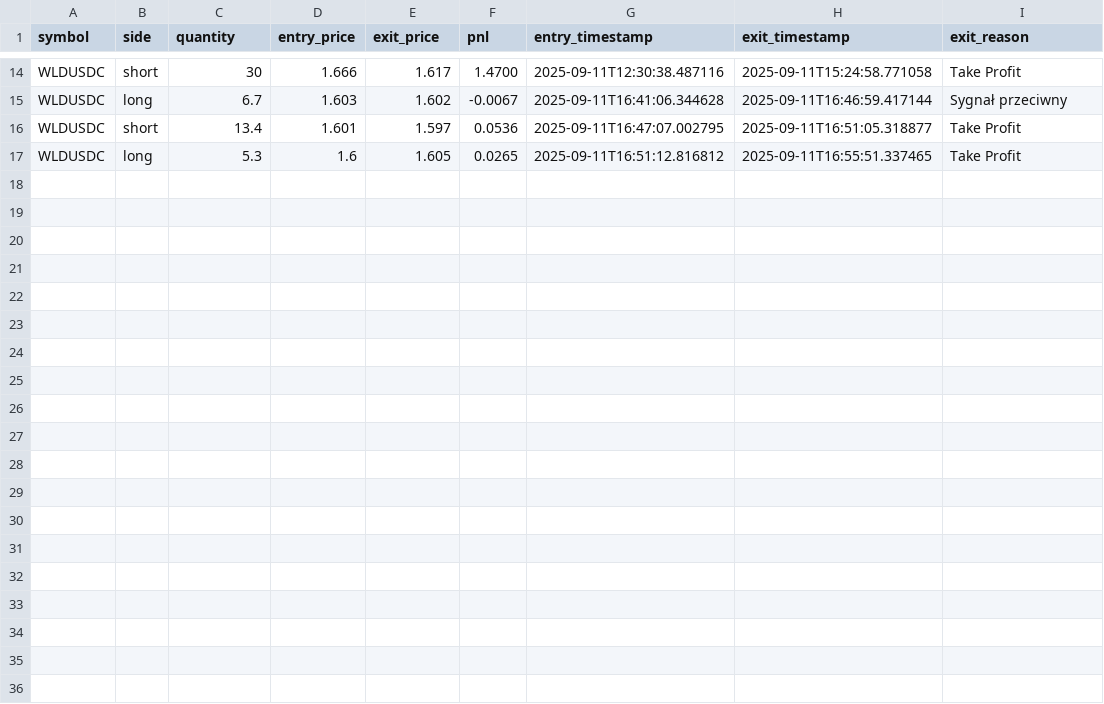
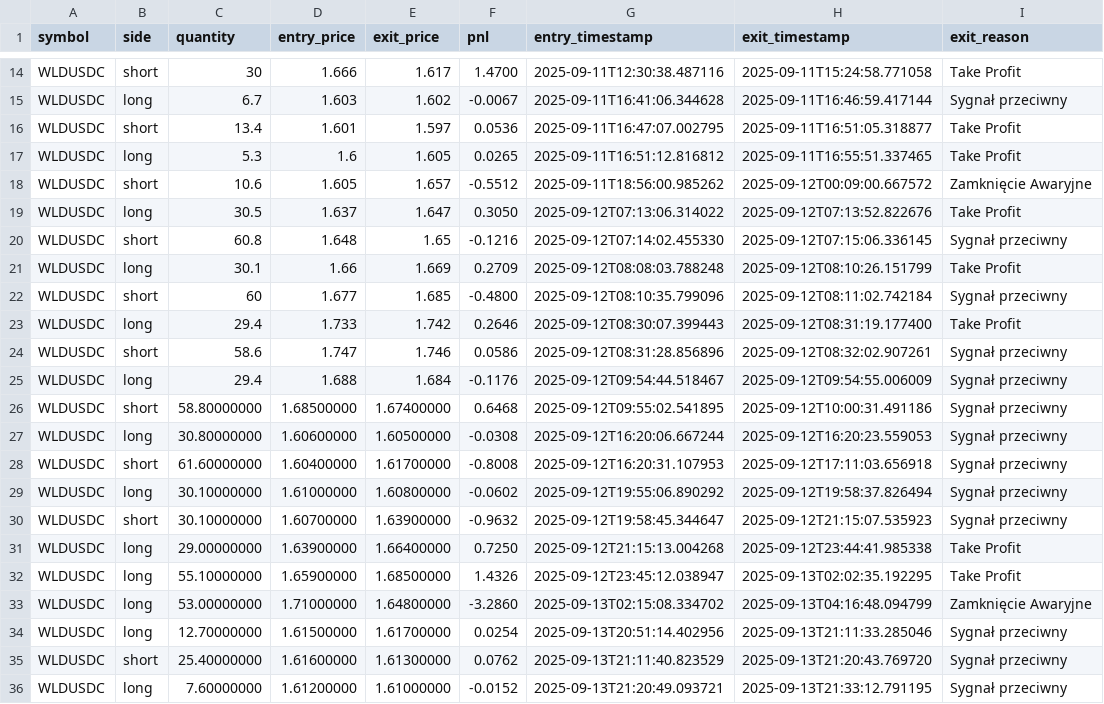
Before and after one commit to grzegorzsmolczyk75-dev/Kombajn-Odyseja, a CSV file: trades_history.csv, drawn as a sheet; only a part is shown, gaps mark what is left out; the diff names each change by its address in the sheet, - before the commit and + after, or states it on an @@ line.

```diff
--- a/trades_history.csv
+++ b/trades_history.csv
+row 18: WLDUSDC | short | 10.6 | 1.605 | 1.657 | -0.5512 | 2025-09-11T18:56:00.985262 | 2025-09-12T00:09:00.667572 | Zamknięcie Awaryjne
+row 19: WLDUSDC | long | 30.5 | 1.637 | 1.647 | 0.3050 | 2025-09-12T07:13:06.314022 | 2025-09-12T07:13:52.822676 | Take Profit
+row 20: WLDUSDC | short | 60.8 | 1.648 | 1.65 | -0.1216 | 2025-09-12T07:14:02.455330 | 2025-09-12T07:15:06.336145 | Sygnał przeciwny
+row 21: WLDUSDC | long | 30.1 | 1.66 | 1.669 | 0.2709 | 2025-09-12T08:08:03.788248 | 2025-09-12T08:10:26.151799 | Take Profit
+row 22: WLDUSDC | short | 60 | 1.677 | 1.685 | -0.4800 | 2025-09-12T08:10:35.799096 | 2025-09-12T08:11:02.742184 | Sygnał przeciwny
+row 23: WLDUSDC | long | 29.4 | 1.733 | 1.742 | 0.2646 | 2025-09-12T08:30:07.399443 | 2025-09-12T08:31:19.177400 | Take Profit
+row 24: WLDUSDC | short | 58.6 | 1.747 | 1.746 | 0.0586 | 2025-09-12T08:31:28.856896 | 2025-09-12T08:32:02.907261 | Sygnał przeciwny
+row 25: WLDUSDC | long | 29.4 | 1.688 | 1.684 | -0.1176 | 2025-09-12T09:54:44.518467 | 2025-09-12T09:54:55.006009 | Sygnał przeciwny
+row 26: WLDUSDC | short | 58.80000000 | 1.68500000 | 1.67400000 | 0.6468 | 2025-09-12T09:55:02.541895 | 2025-09-12T10:00:31.491186 | Sygnał przeciwny
+row 27: WLDUSDC | long | 30.80000000 | 1.60600000 | 1.60500000 | -0.0308 | 2025-09-12T16:20:06.667244 | 2025-09-12T16:20:23.559053 | Sygnał przeciwny
+row 28: WLDUSDC | short | 61.60000000 | 1.60400000 | 1.61700000 | -0.8008 | 2025-09-12T16:20:31.107953 | 2025-09-12T17:11:03.656918 | Sygnał przeciwny
+row 29: WLDUSDC | long | 30.10000000 | 1.61000000 | 1.60800000 | -0.0602 | 2025-09-12T19:55:06.890292 | 2025-09-12T19:58:37.826494 | Sygnał przeciwny
+row 30: WLDUSDC | short | 30.10000000 | 1.60700000 | 1.63900000 | -0.9632 | 2025-09-12T19:58:45.344647 | 2025-09-12T21:15:07.535923 | Sygnał przeciwny
+row 31: WLDUSDC | long | 29.00000000 | 1.63900000 | 1.66400000 | 0.7250 | 2025-09-12T21:15:13.004268 | 2025-09-12T23:44:41.985338 | Take Profit
+row 32: WLDUSDC | long | 55.10000000 | 1.65900000 | 1.68500000 | 1.4326 | 2025-09-12T23:45:12.038947 | 2025-09-13T02:02:35.192295 | Take Profit
+row 33: WLDUSDC | long | 53.00000000 | 1.71000000 | 1.64800000 | -3.2860 | 2025-09-13T02:15:08.334702 | 2025-09-13T04:16:48.094799 | Zamknięcie Awaryjne
+row 34: WLDUSDC | long | 12.70000000 | 1.61500000 | 1.61700000 | 0.0254 | 2025-09-13T20:51:14.402956 | 2025-09-13T21:11:33.285046 | Sygnał przeciwny
+row 35: WLDUSDC | short | 25.40000000 | 1.61600000 | 1.61300000 | 0.0762 | 2025-09-13T21:11:40.823529 | 2025-09-13T21:20:43.769720 | Sygnał przeciwny
+row 36: WLDUSDC | long | 7.60000000 | 1.61200000 | 1.61000000 | -0.0152 | 2025-09-13T21:20:49.093721 | 2025-09-13T21:33:12.791195 | Sygnał przeciwny
```
Also changed, not shown: 40 other files.
